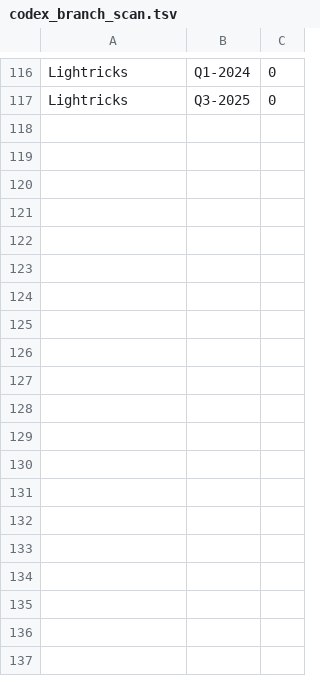
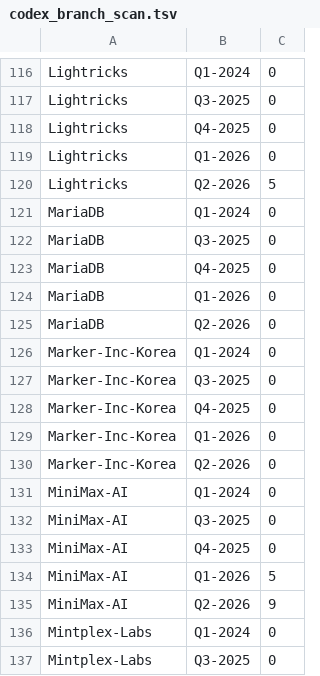
Before and after one commit to readback-ai/ai-rd-analysis, a TSV file: data/resume_state/v2/codex_branch_scan.tsv, drawn as a sheet; only a part is shown, gaps mark what is left out; the diff covers the shown part only; the diff names each change by its address in the sheet, - before the commit and + after, or states it on an @@ line.

```diff
--- a/data/resume_state/v2/codex_branch_scan.tsv
+++ b/data/resume_state/v2/codex_branch_scan.tsv
+row 118: Lightricks | Q4-2025 | 0
+row 119: Lightricks | Q1-2026 | 0
+row 120: Lightricks | Q2-2026 | 5
+row 121: MariaDB | Q1-2024 | 0
+row 122: MariaDB | Q3-2025 | 0
+row 123: MariaDB | Q4-2025 | 0
+row 124: MariaDB | Q1-2026 | 0
+row 125: MariaDB | Q2-2026 | 0
+row 126: Marker-Inc-Korea | Q1-2024 | 0
+row 127: Marker-Inc-Korea | Q3-2025 | 0
+row 128: Marker-Inc-Korea | Q4-2025 | 0
+row 129: Marker-Inc-Korea | Q1-2026 | 0
+row 130: Marker-Inc-Korea | Q2-2026 | 0
+row 131: MiniMax-AI | Q1-2024 | 0
+row 132: MiniMax-AI | Q3-2025 | 0
+row 133: MiniMax-AI | Q4-2025 | 0
+row 134: MiniMax-AI | Q1-2026 | 5
+row 135: MiniMax-AI | Q2-2026 | 9
+row 136: Mintplex-Labs | Q1-2024 | 0
+row 137: Mintplex-Labs | Q3-2025 | 0
```
Also changed, not shown: 20 added rows elsewhere in this file, 1 other file.
